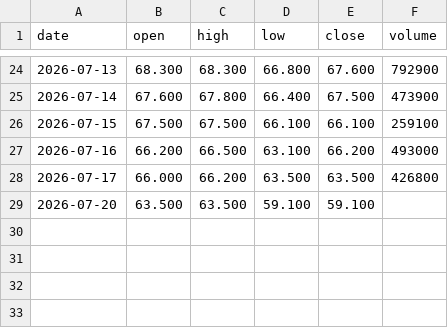
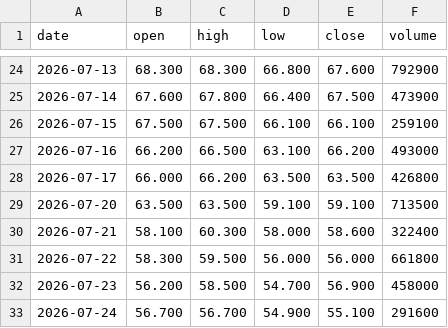
Before and after one commit to luibobo932/Finance-duy, a CSV file: data/eod/CTD.csv, drawn as a sheet; only a part is shown, gaps mark what is left out.

```diff
--- a/data/eod/CTD.csv
+++ b/data/eod/CTD.csv
@@ -28,2 +28,6 @@ date,open,high,low,close,volume
 2026-07-17,66.000,66.200,63.500,63.500,426800
-2026-07-20,63.500,63.500,59.100,59.100,
+2026-07-20,63.500,63.500,59.100,59.100,713500
+2026-07-21,58.100,60.300,58.000,58.600,322400
+2026-07-22,58.300,59.500,56.000,56.000,661800
+2026-07-23,56.200,58.500,54.700,56.900,458000
+2026-07-24,56.700,56.700,54.900,55.100,291600
```
Also changed, not shown: data/eod/VCB.csv, 6 other files.
